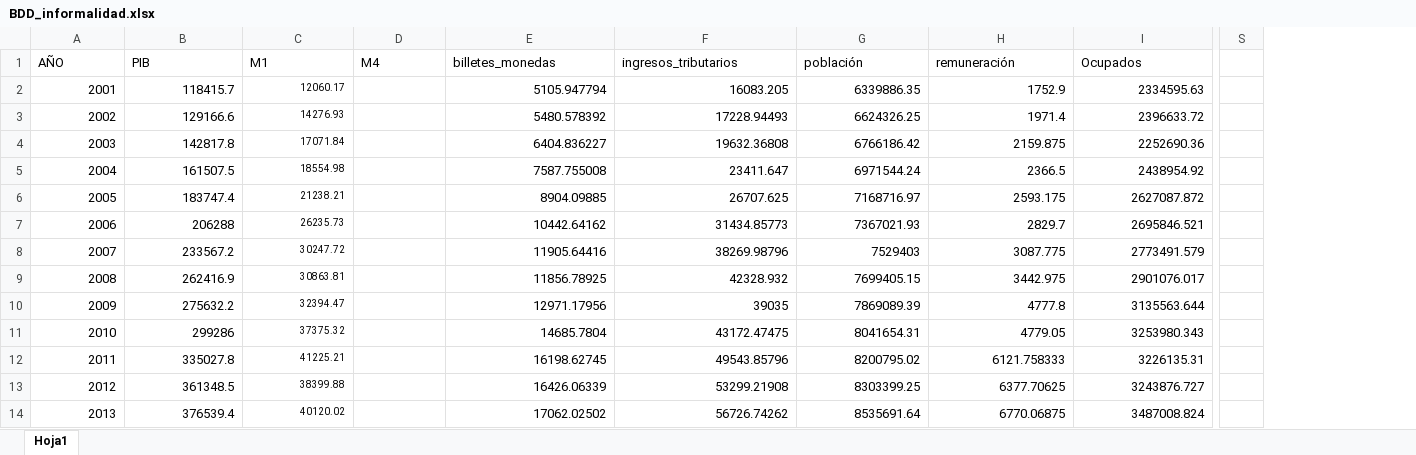
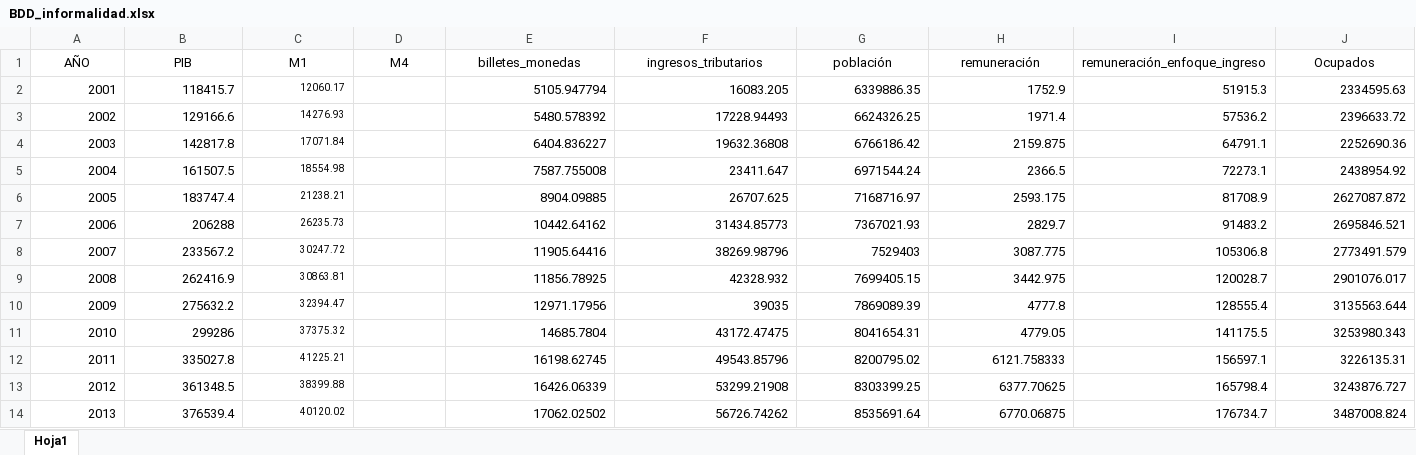
Before and after one commit to SAR-DEFE/Informalidad, an Excel workbook: BDD_informalidad.xlsx, sheet Hoja1, drawn as a sheet; only a part is shown, gaps mark what is left out; values as stored, in another font and other column widths than the file's, no borders; removed rows and columns are numbered as before the commit, all else as after; the diff covers the shown part only; the diff names each change by its address in the sheet, - before the commit and + after, or states it on an @@ line.

```diff
--- a/BDD_informalidad.xlsx (sheet Hoja1)
+++ b/BDD_informalidad.xlsx (sheet Hoja1)
+column I (remuneración_enfoque_ingreso), rows 2-14: 51915.3 | 57536.2 | 64791.1 | 72273.1 | 81708.9 | 91483.2 | 105306.8 | 120028.7 | 128555.4 | 141175.5 | 156597.1 | 165798.4 | 176734.7
-column S, empty
-A1:H1 alignment: left
+A1:H1 alignment: center
-J1 alignment: left
+J1 alignment: center
```
Also changed, not shown: 2 removed columns and cell formats elsewhere in this sheet.
